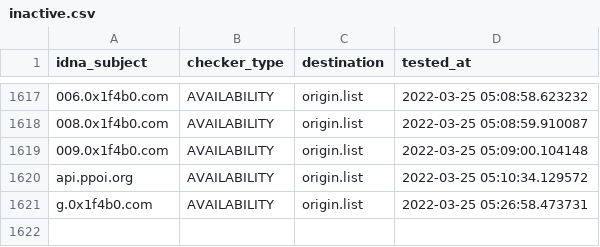
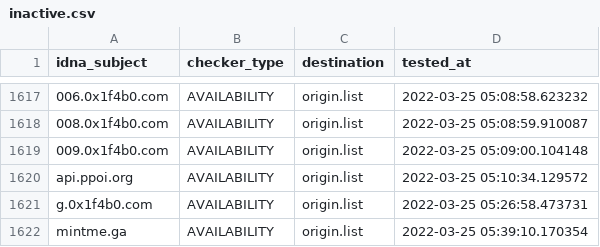
Before and after one commit to dead-hosts/CoinBlockersLists-hosts_browser_git_ZeroDot1, a CSV file: .pyfunceble/inactive.csv, drawn as a sheet; only a part is shown, gaps mark what is left out.

```diff
--- a/.pyfunceble/inactive.csv
+++ b/.pyfunceble/inactive.csv
@@ -1621 +1621,2 @@ api.ppoi.org,AVAILABILITY,origin.list,2022-03-25 05:10:34.129572
 g.0x1f4b0.com,AVAILABILITY,origin.list,2022-03-25 05:26:58.473731
+mintme.ga,AVAILABILITY,origin.list,2022-03-25 05:39:10.170354
```
Also changed, not shown: .pyfunceble/whois.csv, 13 other files.
